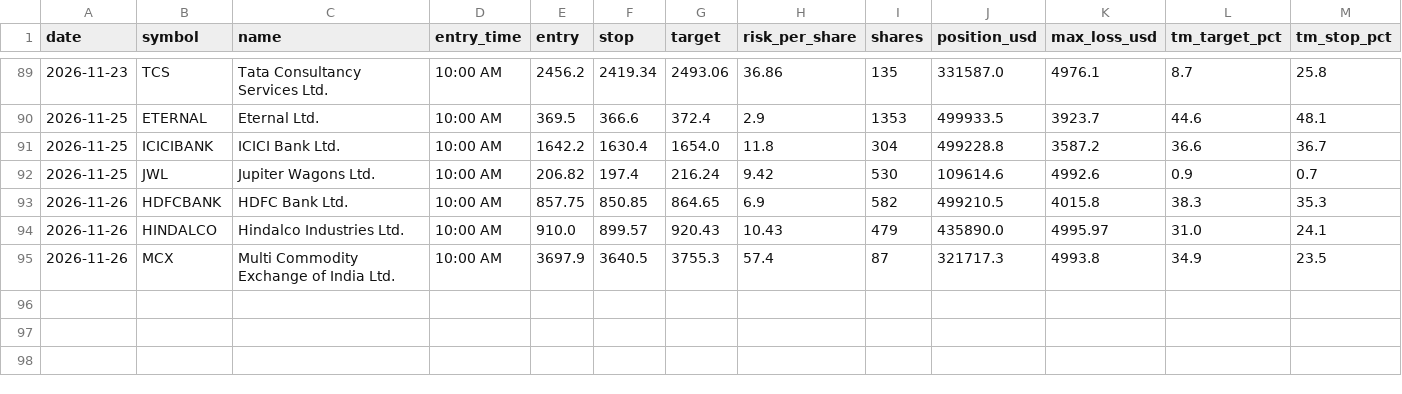
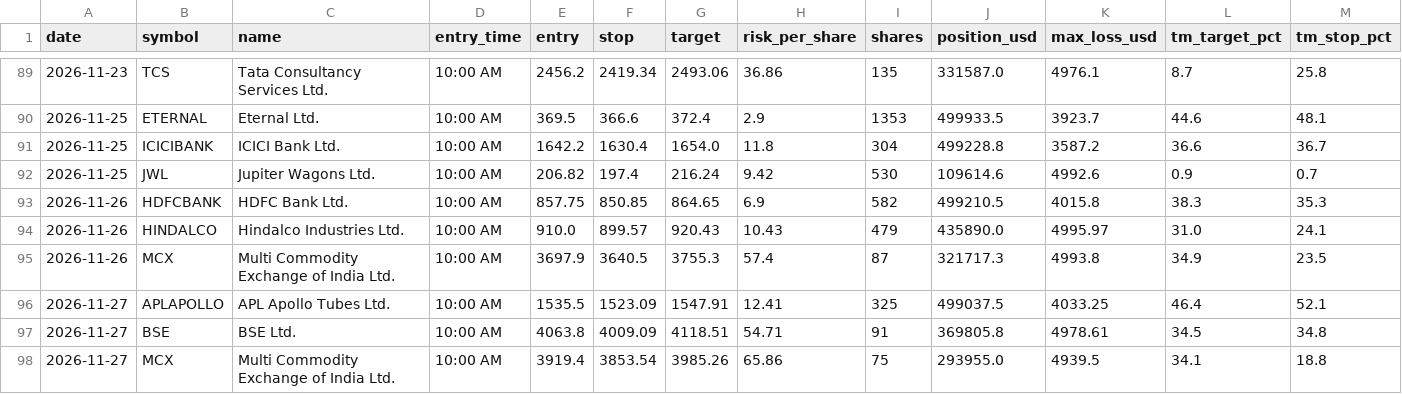
Before and after one commit to Adit0396/AlgoTrading, a CSV file: forward-test-data-india/results.csv, drawn as a sheet; only a part is shown, gaps mark what is left out; rows hold the shown columns only; the diff names each change by its address in the sheet, - before the commit and + after, or states it on an @@ line.

```diff
--- a/forward-test-data-india/results.csv
+++ b/forward-test-data-india/results.csv
+row 96: 2026-11-27 | APLAPOLLO | APL Apollo Tubes Ltd. | 10:00 AM | 1535.5 | 1523.09 | 1547.91 | 12.41 | 325 | 499037.5 | 4033.25 | 46.4 | 52.1
+row 97: 2026-11-27 | BSE | BSE Ltd. | 10:00 AM | 4063.8 | 4009.09 | 4118.51 | 54.71 | 91 | 369805.8 | 4978.61 | 34.5 | 34.8
+row 98: 2026-11-27 | MCX | Multi Commodity Exchange of India Ltd. | 10:00 AM | 3919.4 | 3853.54 | 3985.26 | 65.86 | 75 | 293955.0 | 4939.5 | 34.1 | 18.8
```
Also changed, not shown: forward-test-data-india/daily.csv, 5 other files.
